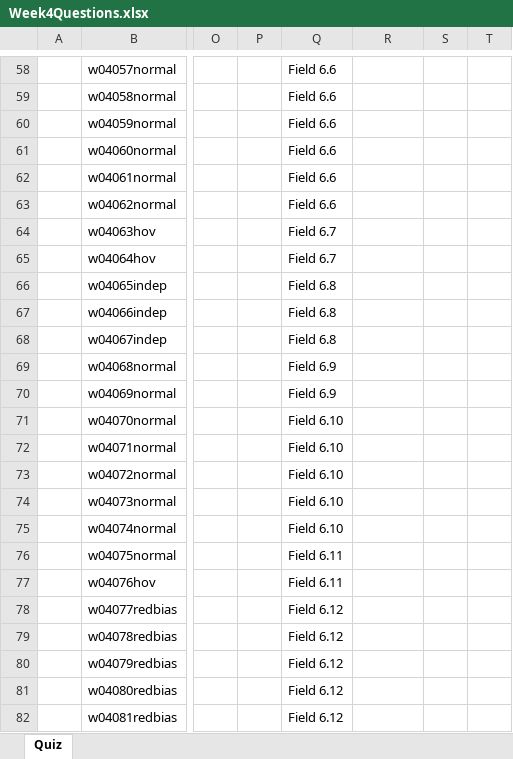
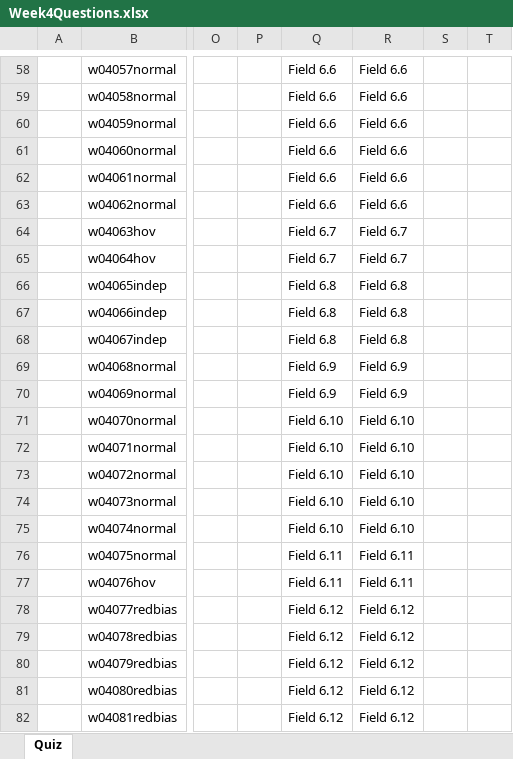
Before and after one commit to cmcntsh/statistics, an Excel workbook: materials/Week4Questions.xlsx, sheet Quiz, drawn as a sheet; only a part is shown, gaps mark what is left out; values as stored, in another font and other column widths than the file's, no borders; the diff covers the shown part only; the diff names each change by its address in the sheet, - before the commit and + after, or states it on an @@ line.

Commit message:
Update quiz questions

```diff
--- a/materials/Week4Questions.xlsx (sheet Quiz)
+++ b/materials/Week4Questions.xlsx (sheet Quiz)
-R58:R63: (empty)
+R58:R63: Field 6.6
-R64:R65: (empty)
+R64:R65: Field 6.7
-R66:R68: (empty)
+R66:R68: Field 6.8
-R69:R70: (empty)
+R69:R70: Field 6.9
-R71:R75: (empty)
+R71:R75: Field 6.10
-R76:R77: (empty)
+R76:R77: Field 6.11
-R78:R82: (empty)
+R78:R82: Field 6.12
```
Also changed, not shown: 57 edited cells elsewhere in this sheet, materials/Week3Questions.xlsx, 4 other files.
